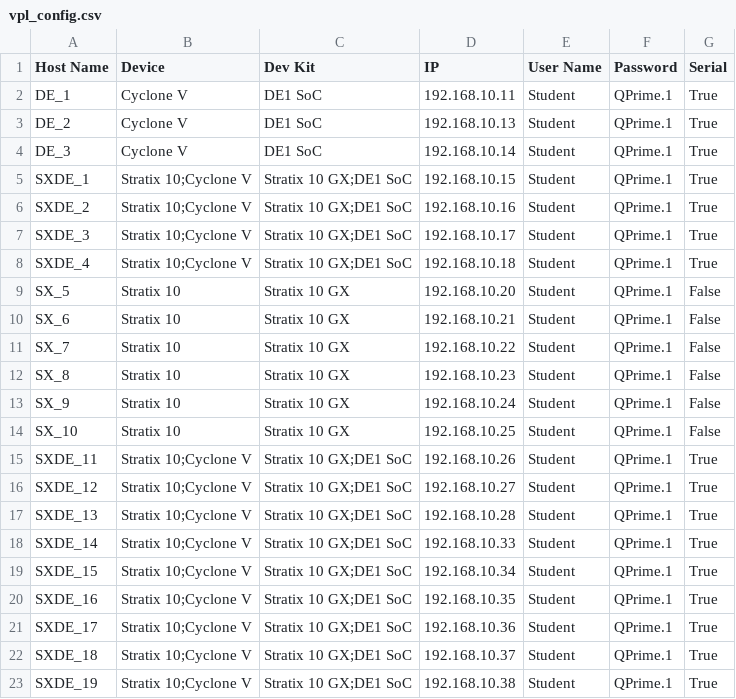
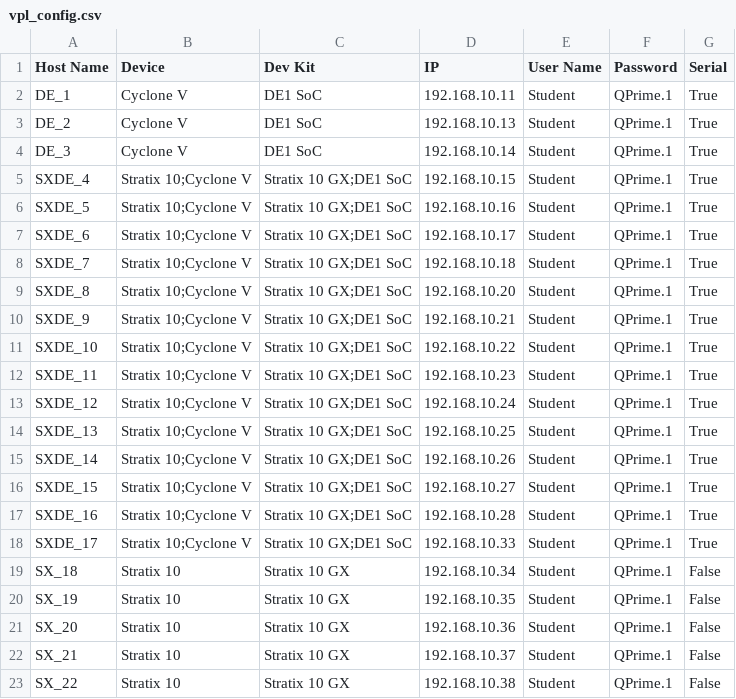
Before and after one commit to psgtrainingdummy/vpl_config, a CSV file: vpl_config.csv, drawn as a sheet.

Commit message:
Update vpl_config.csv

```diff
--- a/vpl_config.csv
+++ b/vpl_config.csv
@@ -4,20 +4,20 @@ DE_2,Cyclone V,DE1 SoC,192.168.10.13,Student,QPrime.1,True
 DE_3,Cyclone V,DE1 SoC,192.168.10.14,Student,QPrime.1,True
-SXDE_1,Stratix 10;Cyclone V,Stratix 10 GX;DE1 SoC,192.168.10.15,Student,QPrime.1,True
-SXDE_2,Stratix 10;Cyclone V,Stratix 10 GX;DE1 SoC,192.168.10.16,Student,QPrime.1,True
-SXDE_3,Stratix 10;Cyclone V,Stratix 10 GX;DE1 SoC,192.168.10.17,Student,QPrime.1,True
-SXDE_4,Stratix 10;Cyclone V,Stratix 10 GX;DE1 SoC,192.168.10.18,Student,QPrime.1,True
-SX_5,Stratix 10,Stratix 10 GX,192.168.10.20,Student,QPrime.1,False
-SX_6,Stratix 10,Stratix 10 GX,192.168.10.21,Student,QPrime.1,False
-SX_7,Stratix 10,Stratix 10 GX,192.168.10.22,Student,QPrime.1,False
-SX_8,Stratix 10,Stratix 10 GX,192.168.10.23,Student,QPrime.1,False
-SX_9,Stratix 10,Stratix 10 GX,192.168.10.24,Student,QPrime.1,False
-SX_10,Stratix 10,Stratix 10 GX,192.168.10.25,Student,QPrime.1,False
-SXDE_11,Stratix 10;Cyclone V,Stratix 10 GX;DE1 SoC,192.168.10.26,Student,QPrime.1,True
-SXDE_12,Stratix 10;Cyclone V,Stratix 10 GX;DE1 SoC,192.168.10.27,Student,QPrime.1,True
-SXDE_13,Stratix 10;Cyclone V,Stratix 10 GX;DE1 SoC,192.168.10.28,Student,QPrime.1,True
-SXDE_14,Stratix 10;Cyclone V,Stratix 10 GX;DE1 SoC,192.168.10.33,Student,QPrime.1,True
-SXDE_15,Stratix 10;Cyclone V,Stratix 10 GX;DE1 SoC,192.168.10.34,Student,QPrime.1,True
-SXDE_16,Stratix 10;Cyclone V,Stratix 10 GX;DE1 SoC,192.168.10.35,Student,QPrime.1,True
-SXDE_17,Stratix 10;Cyclone V,Stratix 10 GX;DE1 SoC,192.168.10.36,Student,QPrime.1,True
-SXDE_18,Stratix 10;Cyclone V,Stratix 10 GX;DE1 SoC,192.168.10.37,Student,QPrime.1,True
-SXDE_19,Stratix 10;Cyclone V,Stratix 10 GX;DE1 SoC,192.168.10.38,Student,QPrime.1,True
+SXDE_4,Stratix 10;Cyclone V,Stratix 10 GX;DE1 SoC,192.168.10.15,Student,QPrime.1,True
+SXDE_5,Stratix 10;Cyclone V,Stratix 10 GX;DE1 SoC,192.168.10.16,Student,QPrime.1,True
+SXDE_6,Stratix 10;Cyclone V,Stratix 10 GX;DE1 SoC,192.168.10.17,Student,QPrime.1,True
+SXDE_7,Stratix 10;Cyclone V,Stratix 10 GX;DE1 SoC,192.168.10.18,Student,QPrime.1,True
+SXDE_8,Stratix 10;Cyclone V,Stratix 10 GX;DE1 SoC,192.168.10.20,Student,QPrime.1,True
+SXDE_9,Stratix 10;Cyclone V,Stratix 10 GX;DE1 SoC,192.168.10.21,Student,QPrime.1,True
+SXDE_10,Stratix 10;Cyclone V,Stratix 10 GX;DE1 SoC,192.168.10.22,Student,QPrime.1,True
+SXDE_11,Stratix 10;Cyclone V,Stratix 10 GX;DE1 SoC,192.168.10.23,Student,QPrime.1,True
+SXDE_12,Stratix 10;Cyclone V,Stratix 10 GX;DE1 SoC,192.168.10.24,Student,QPrime.1,True
+SXDE_13,Stratix 10;Cyclone V,Stratix 10 GX;DE1 SoC,192.168.10.25,Student,QPrime.1,True
+SXDE_14,Stratix 10;Cyclone V,Stratix 10 GX;DE1 SoC,192.168.10.26,Student,QPrime.1,True
+SXDE_15,Stratix 10;Cyclone V,Stratix 10 GX;DE1 SoC,192.168.10.27,Student,QPrime.1,True
+SXDE_16,Stratix 10;Cyclone V,Stratix 10 GX;DE1 SoC,192.168.10.28,Student,QPrime.1,True
+SXDE_17,Stratix 10;Cyclone V,Stratix 10 GX;DE1 SoC,192.168.10.33,Student,QPrime.1,True
+SX_18,Stratix 10,Stratix 10 GX,192.168.10.34,Student,QPrime.1,False
+SX_19,Stratix 10,Stratix 10 GX,192.168.10.35,Student,QPrime.1,False
+SX_20,Stratix 10,Stratix 10 GX,192.168.10.36,Student,QPrime.1,False
+SX_21,Stratix 10,Stratix 10 GX,192.168.10.37,Student,QPrime.1,False
+SX_22,Stratix 10,Stratix 10 GX,192.168.10.38,Student,QPrime.1,False
```
